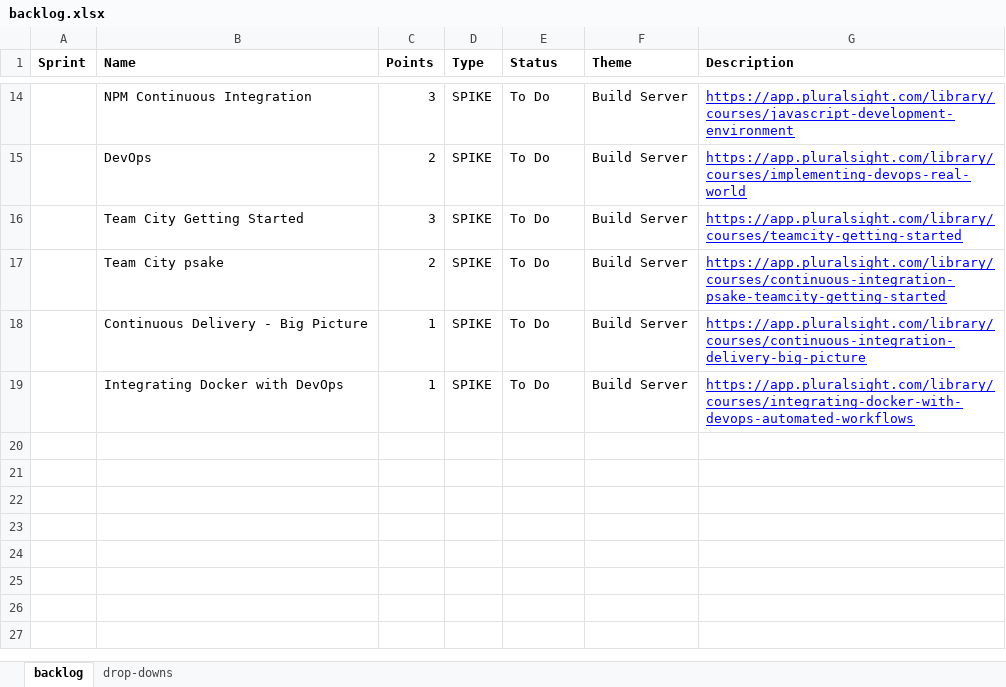
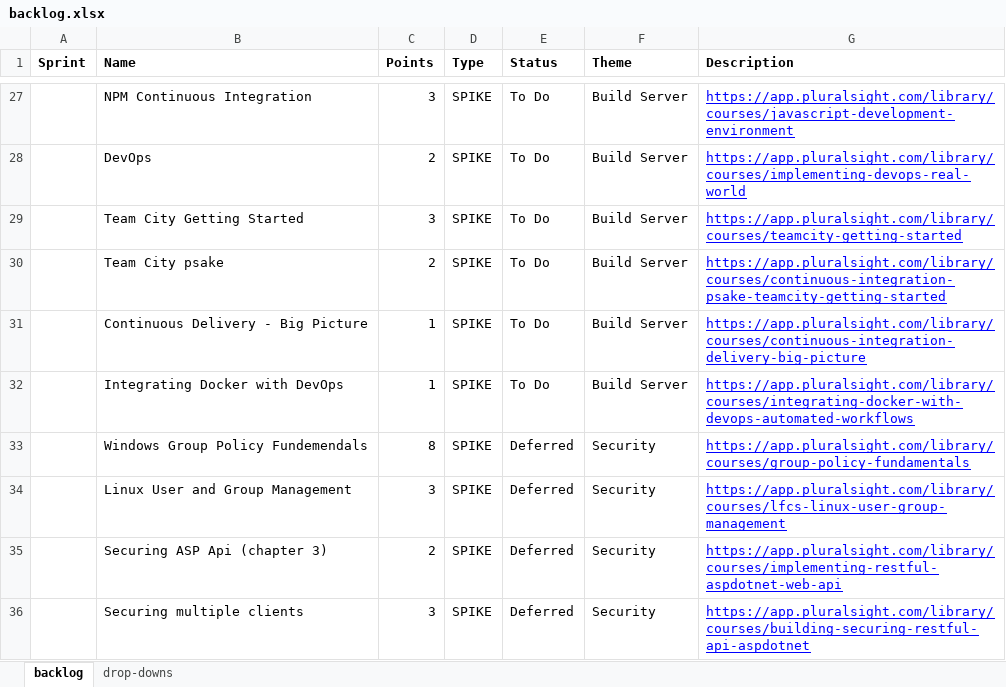
Before and after one commit to jonathanburrows/lavalav-legacy, an Excel workbook: docs/backlog.xlsx, sheet backlog, drawn as a sheet; only a part is shown, gaps mark what is left out; values as stored, in another font and other column widths than the file's, no borders; the diff covers the shown part only; the diff names each change by its address in the sheet, - before the commit and + after, or states it on an @@ line.

Commit message:
Updating backlog for sprint 2

```diff
--- a/docs/backlog.xlsx (sheet backlog)
+++ b/docs/backlog.xlsx (sheet backlog)
+row 33:  | Windows Group Policy Fundemendals | 8 | SPIKE | Deferred | Security | https://app.pluralsight.com/library/courses/group-policy-fundamentals
+row 34:  | Linux User and Group Management | 3 | SPIKE | Deferred | Security | https://app.pluralsight.com/library/courses/lfcs-linux-user-group-management
+row 35:  | Securing ASP Api (chapter 3) | 2 | SPIKE | Deferred | Security | https://app.pluralsight.com/library/courses/implementing-restful-aspdotnet-web-api
+row 36:  | Securing multiple clients | 3 | SPIKE | Deferred | Security | https://app.pluralsight.com/library/courses/building-securing-restful-api-aspdotnet
```
Also changed, not shown: 16 added rows, 3 removed rows, 8 edited cells, cell formats and merged cells elsewhere in this sheet, sheet drop-downs.
